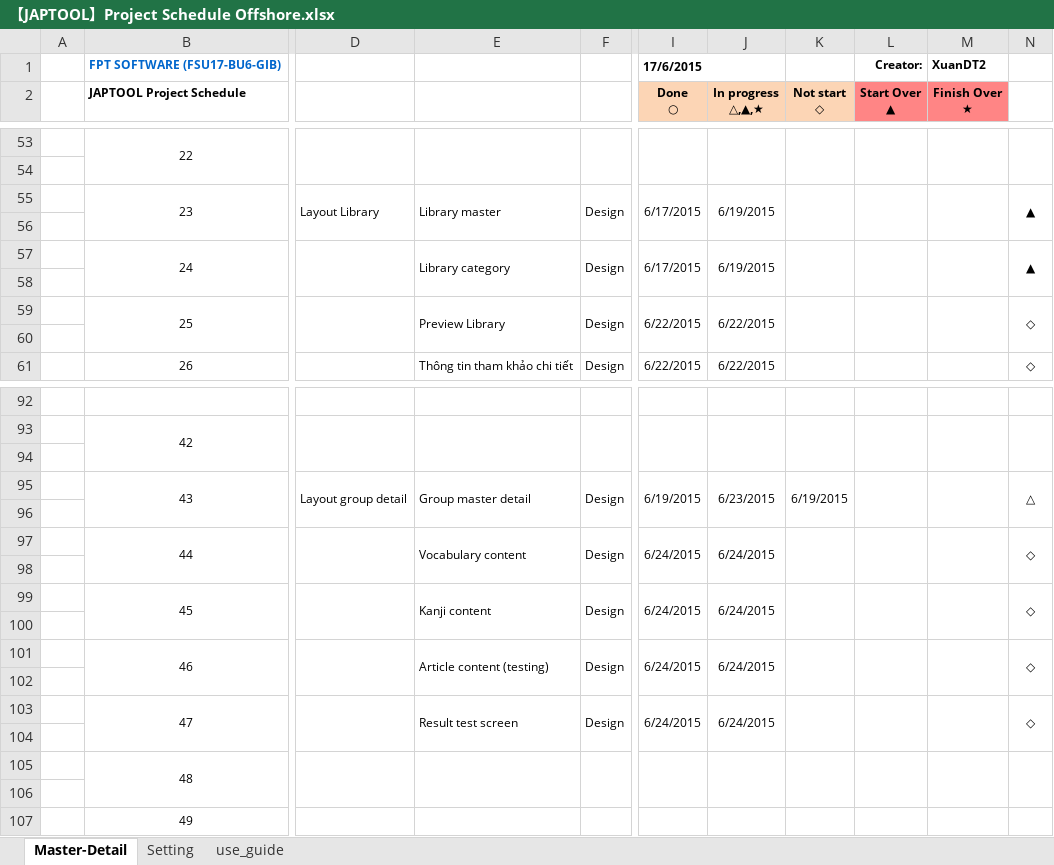
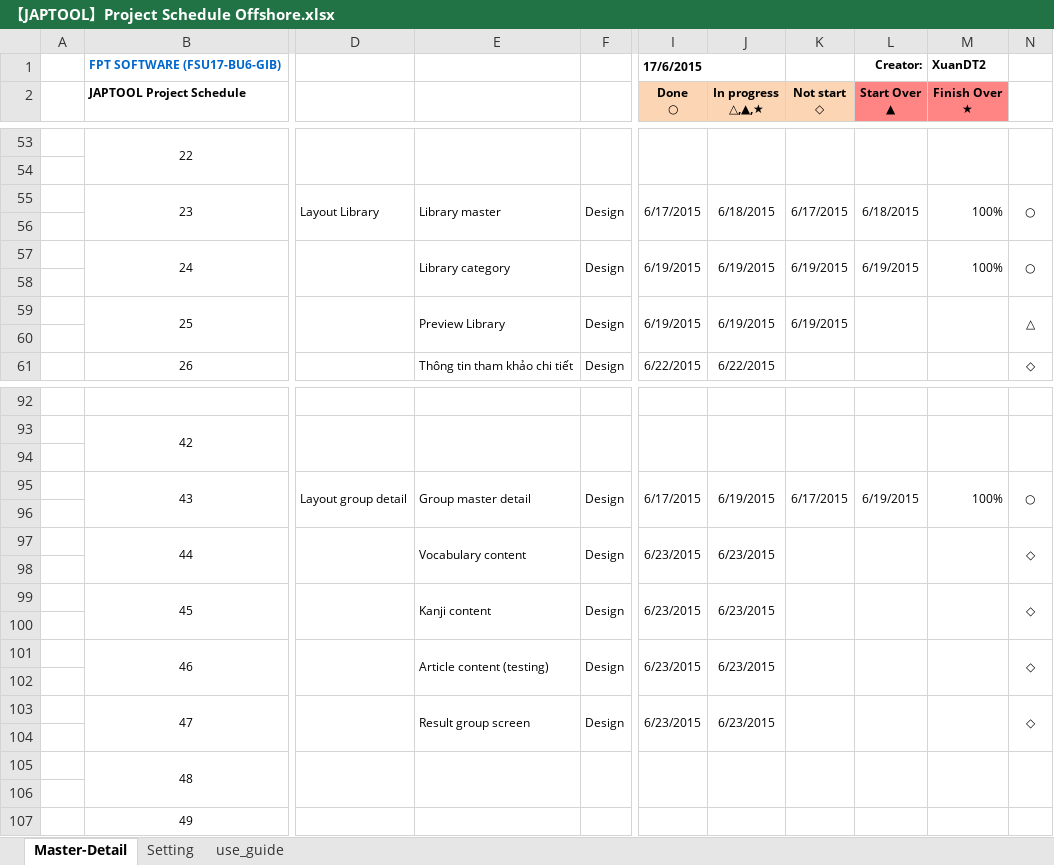
Before and after one commit to tugigroup/japtool, an Excel workbook: management/【JAPTOOL】Project Schedule Offshore.xlsx, sheet Master-Detail, drawn as a sheet; only a part is shown, gaps mark what is left out; values as stored, in another font and other column widths than the file's, no borders; conditional formats not drawn; the diff covers the shown part only; the diff names each change by its address in the sheet, - before the commit and + after, or states it on an @@ line.

```diff
--- a/management/【JAPTOOL】Project Schedule Offshore.xlsx (sheet Master-Detail)
+++ b/management/【JAPTOOL】Project Schedule Offshore.xlsx (sheet Master-Detail)
-J55 (In progress △,▲,★): 6/19/2015
+J55 (In progress △,▲,★): 6/18/2015
-K55 (Not start ◇): (empty)
+K55 (Not start ◇): 6/17/2015
-L55 (Start Over ▲): (empty)
+L55 (Start Over ▲): 6/18/2015
-M55 (Finish Over ★): (empty)
+M55 (Finish Over ★): 100%
-N55: ▲
+N55: ○
-I57 (Done ○): 6/17/2015
+I57 (Done ○): 6/19/2015
-K57 (Not start ◇): (empty)
+K57 (Not start ◇): 6/19/2015
-L57 (Start Over ▲): (empty)
+L57 (Start Over ▲): 6/19/2015
-M57 (Finish Over ★): (empty)
+M57 (Finish Over ★): 100%
-N57: ▲
+N57: ○
-I59 (Done ○): 6/22/2015
+I59 (Done ○): 6/19/2015
-J59 (In progress △,▲,★): 6/22/2015
+J59 (In progress △,▲,★): 6/19/2015
-K59 (Not start ◇): (empty)
+K59 (Not start ◇): 6/19/2015
-N59: ◇
+N59: △
-I95 (Done ○): 6/19/2015
+I95 (Done ○): 6/17/2015
-J95 (In progress △,▲,★): 6/23/2015
+J95 (In progress △,▲,★): 6/19/2015
-K95 (Not start ◇): 6/19/2015
+K95 (Not start ◇): 6/17/2015
-L95 (Start Over ▲): (empty)
+L95 (Start Over ▲): 6/19/2015
-M95 (Finish Over ★): (empty)
+M95 (Finish Over ★): 100%
-N95: △
+N95: ○
-I97 (Done ○): 6/24/2015
+I97 (Done ○): 6/23/2015
-J97 (In progress △,▲,★): 6/24/2015
+J97 (In progress △,▲,★): 6/23/2015
-I99 (Done ○): 6/24/2015
+I99 (Done ○): 6/23/2015
-J99 (In progress △,▲,★): 6/24/2015
+J99 (In progress △,▲,★): 6/23/2015
-I101 (Done ○): 6/24/2015
+I101 (Done ○): 6/23/2015
-J101 (In progress △,▲,★): 6/24/2015
+J101 (In progress △,▲,★): 6/23/2015
-E103: Result test screen
+E103: Result group screen
-I103 (Done ○): 6/24/2015
+I103 (Done ○): 6/23/2015
-J103 (In progress △,▲,★): 6/24/2015
+J103 (In progress △,▲,★): 6/23/2015
```
Also changed, not shown: 1 added row, 1 removed row and 48 edited cells elsewhere in this sheet.
